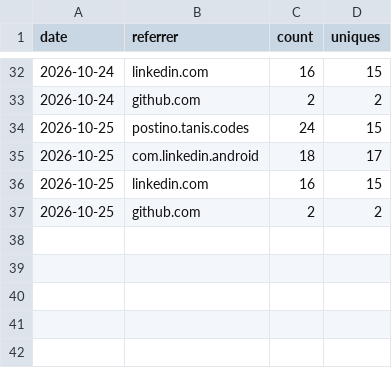
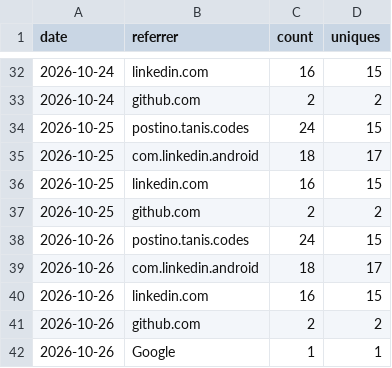
Before and after one commit to tanisperez/postino, a CSV file: traffic/referrers.csv, drawn as a sheet; only a part is shown, gaps mark what is left out.

```diff
--- a/traffic/referrers.csv
+++ b/traffic/referrers.csv
@@ -37 +37,6 @@ date,referrer,count,uniques
 2026-10-25,github.com,2,2
+2026-10-26,postino.tanis.codes,24,15
+2026-10-26,com.linkedin.android,18,17
+2026-10-26,linkedin.com,16,15
+2026-10-26,github.com,2,2
+2026-10-26,Google,1,1
```
Also changed, not shown: downloads.csv, traffic/clones.csv, 3 other files.
